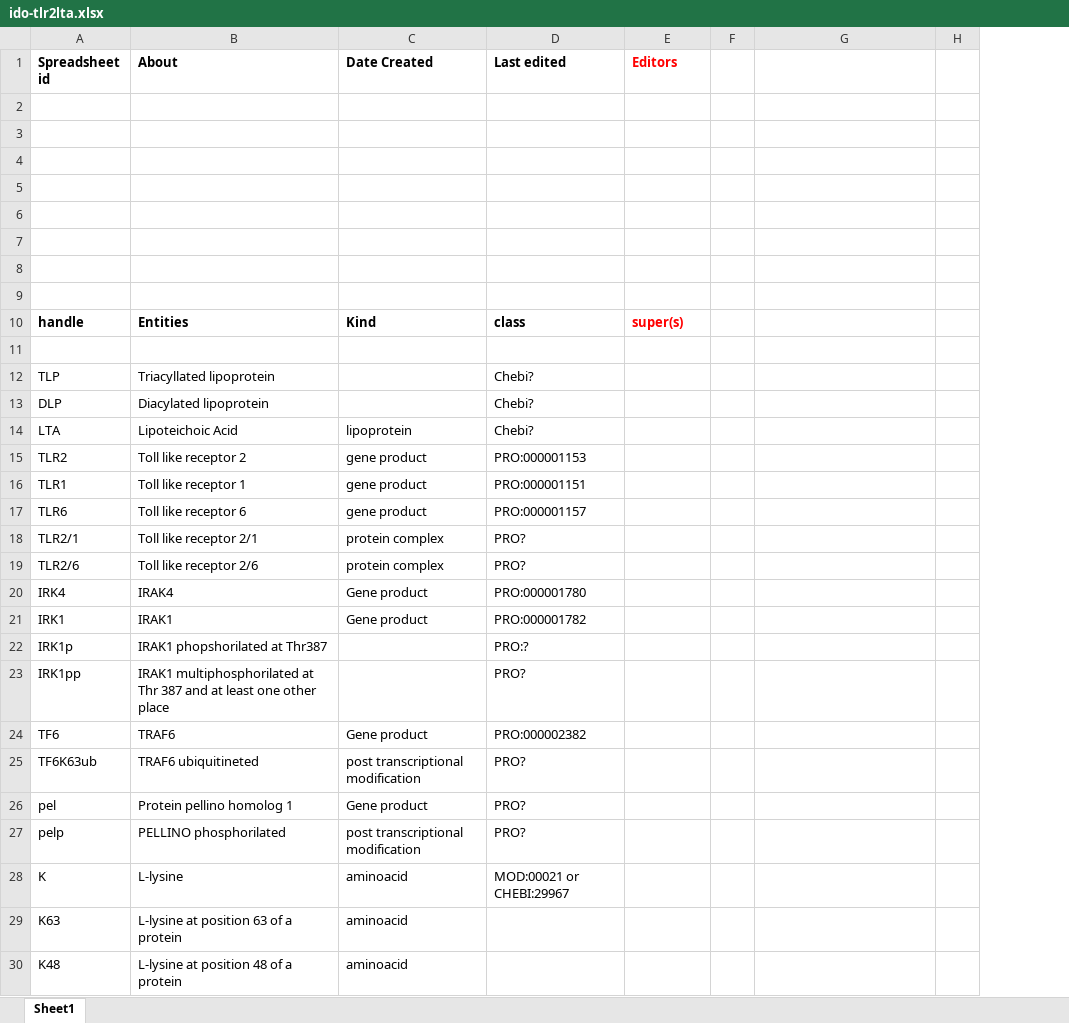
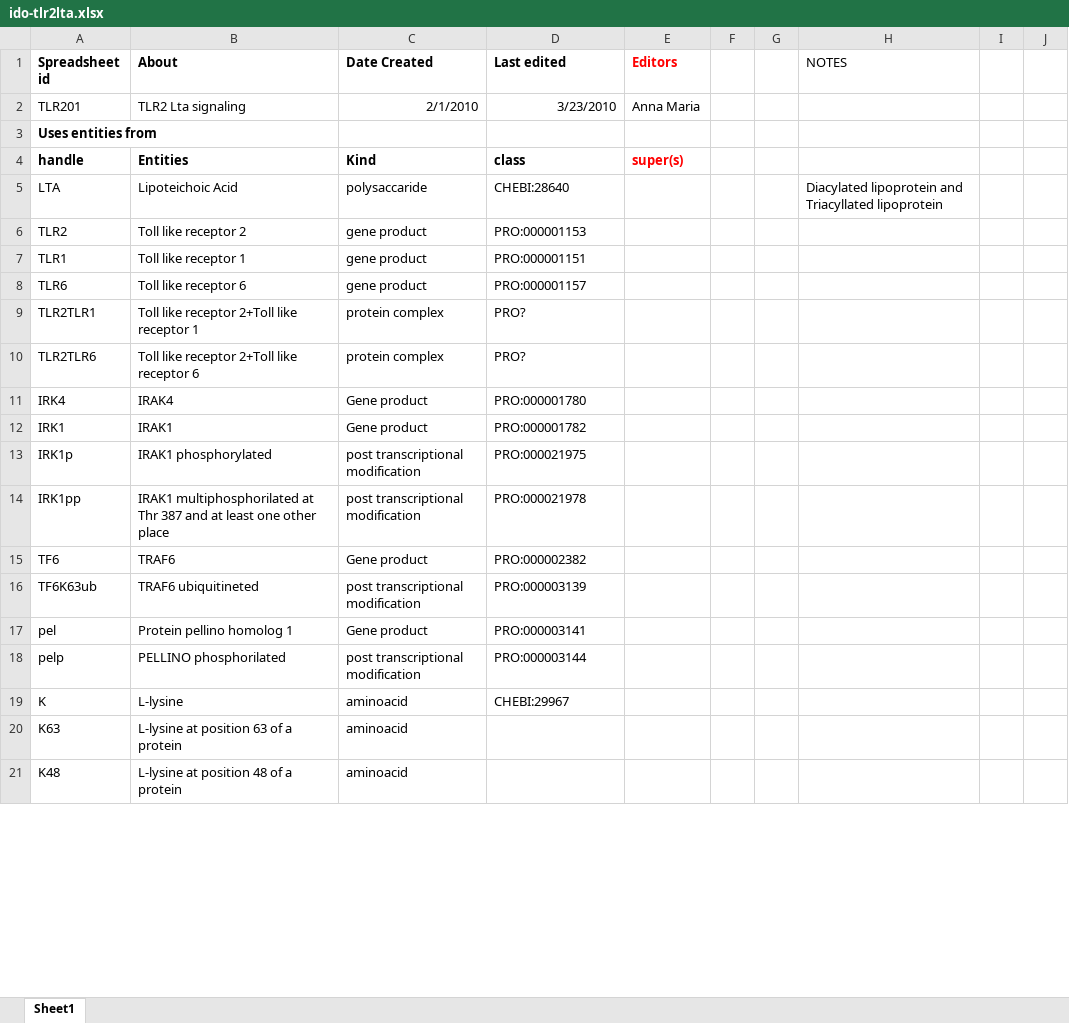
Before and after one commit to infectious-disease-ontology/infectious-disease-ontology-retired, an Excel workbook: src/ontology/immunology/ido-tlr2lta.xlsx, sheet Sheet1, drawn as a sheet; only a part is shown; values as stored, in another font and other column widths than the file's, no borders; removed rows and columns are numbered as before the commit, all else as after; the diff covers the shown part only; the diff names each change by its address in the sheet, - before the commit and + after, or states it on an @@ line.

```diff
--- a/src/ontology/immunology/ido-tlr2lta.xlsx (sheet Sheet1)
+++ b/src/ontology/immunology/ido-tlr2lta.xlsx (sheet Sheet1)
+column F, empty
-column H, empty
+column I, empty
+column J, empty
-H1: (empty)
+H1: NOTES
-row 2: (empty)
+row 2: TLR201 | TLR2 Lta signaling | 2/1/2010 | 3/23/2010 | Anna Maria
-A3 (Spreadsheet id): (empty)
+A3 (Spreadsheet id): Uses entities from
-row 4: (empty)
-row 5: (empty)
-row 6: (empty)
-row 7: (empty)
-row 8: (empty)
-row 9: (empty)
-row 11: (empty)
-row 12: TLP | Triacyllated lipoprotein |  | Chebi?
-row 13: DLP | Diacylated lipoprotein |  | Chebi?
-C5 (Date Created): lipoprotein
+C5 (Date Created): polysaccaride
-D5 (Last edited): Chebi?
+D5 (Last edited): CHEBI:28640
-H5 (NOTES): (empty)
+H5 (NOTES): Diacylated lipoprotein and Triacyllated lipoprotein
-A9 (Spreadsheet id): TLR2/1
+A9 (Spreadsheet id): TLR2TLR1
-B9 (About): Toll like receptor 2/1
+B9 (About): Toll like receptor 2+Toll like receptor 1
-A10 (Spreadsheet id): TLR2/6
+A10 (Spreadsheet id): TLR2TLR6
-B10 (About): Toll like receptor 2/6
+B10 (About): Toll like receptor 2+Toll like receptor 6
-row 22: IRK1p | IRAK1 phopshorilated at Thr387 |  | PRO:?
+row 13: IRK1p | IRAK1 phosphorylated | post transcriptional modification | PRO:000021975
-C14 (Date Created): (empty)
+C14 (Date Created): post transcriptional modification
-D14 (Last edited): PRO?
+D14 (Last edited): PRO:000021978
-D16 (Last edited): PRO?
+D16 (Last edited): PRO:000003139
-D17 (Last edited): PRO?
+D17 (Last edited): PRO:000003141
-D18 (Last edited): PRO?
+D18 (Last edited): PRO:000003144
-D19 (Last edited): MOD:00021 or CHEBI:29967
+D19 (Last edited): CHEBI:29967
```
Also changed, not shown: 22 added rows, 14 removed rows, 1 moved row and 87 edited cells elsewhere in this sheet.
